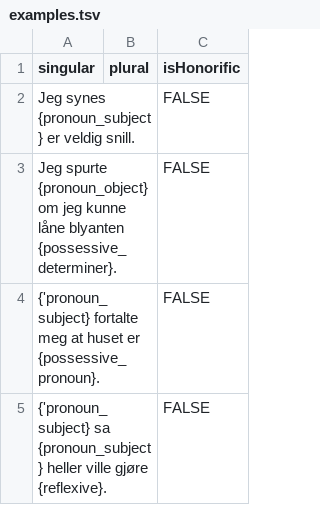
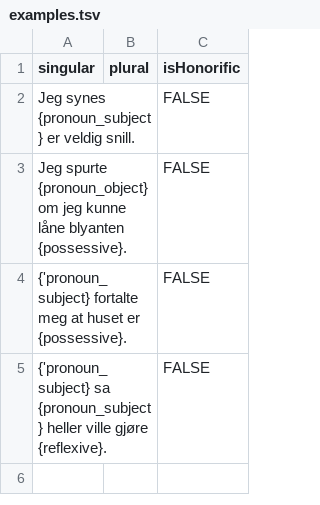
Before and after one commit to tutking24/pronounspage, a TSV file: locale/no/pronouns/examples.tsv, drawn as a sheet.

```diff
--- a/locale/no/pronouns/examples.tsv
+++ b/locale/no/pronouns/examples.tsv
@@ -2,4 +2,4 @@ singular	plural	isHonorific
 Jeg synes {pronoun_subject} er veldig snill.		FALSE
-Jeg spurte {pronoun_object} om jeg kunne låne blyanten {possessive_determiner}.		FALSE
-{'pronoun_subject} fortalte meg at huset er {possessive_pronoun}.		FALSE
+Jeg spurte {pronoun_object} om jeg kunne låne blyanten {possessive}.		FALSE
+{'pronoun_subject} fortalte meg at huset er {possessive}.		FALSE
 {'pronoun_subject} sa {pronoun_subject} heller ville gjøre {reflexive}.		FALSE
```
Also changed, not shown: locale/no/pronouns/pronouns.tsv, 2 other files.
